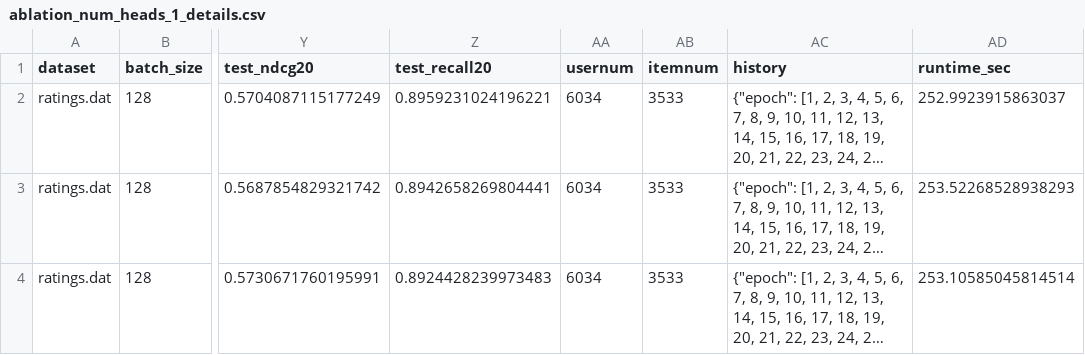
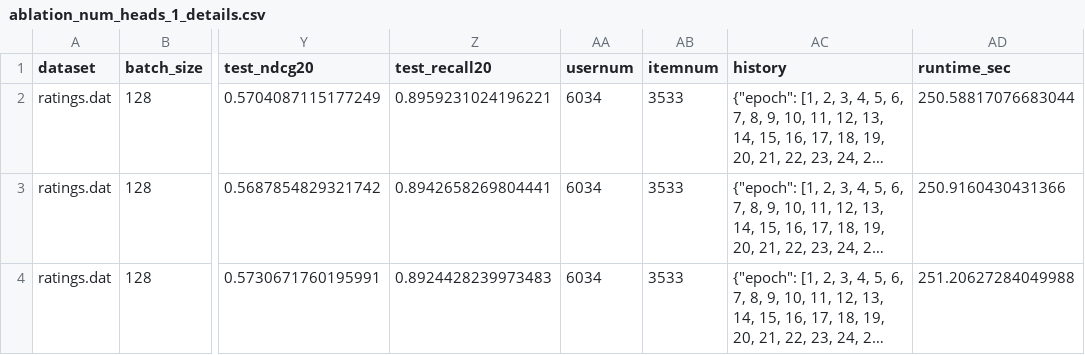
Before and after one commit to Iqbalarsa/RS-Assignment-2, a CSV file: results/ablation_num_heads_1_details.csv, drawn as a sheet; only a part is shown, gaps mark what is left out; long unchanged cells end in …; the diff names each change by its address in the sheet, - before the commit and + after, or states it on an @@ line.

Commit message:
All ablations done

```diff
--- a/results/ablation_num_heads_1_details.csv
+++ b/results/ablation_num_heads_1_details.csv
-AD2 (runtime_sec): 252.9923915863037
+AD2 (runtime_sec): 250.58817076683044
-AD3 (runtime_sec): 253.52268528938293
+AD3 (runtime_sec): 250.9160430431366
-AD4 (runtime_sec): 253.10585045814514
+AD4 (runtime_sec): 251.20627284049988
```
Also changed, not shown: results/ablation_num_heads_2_details.csv, 15 other files.
